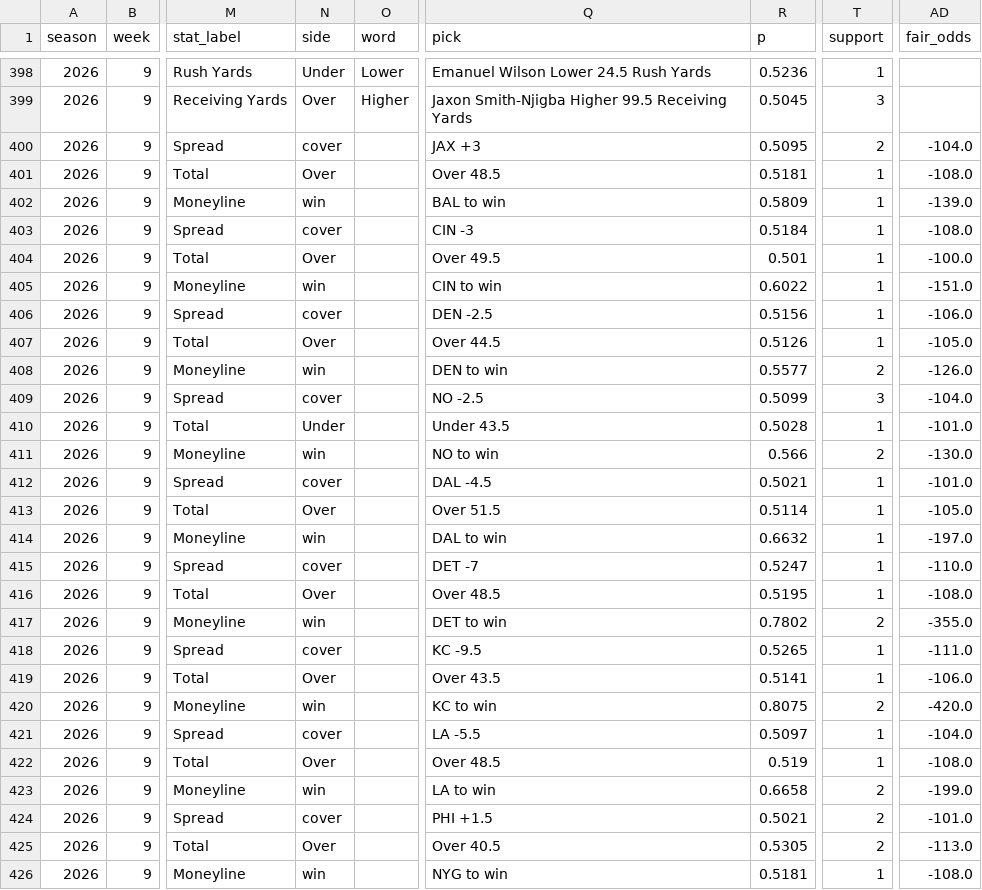
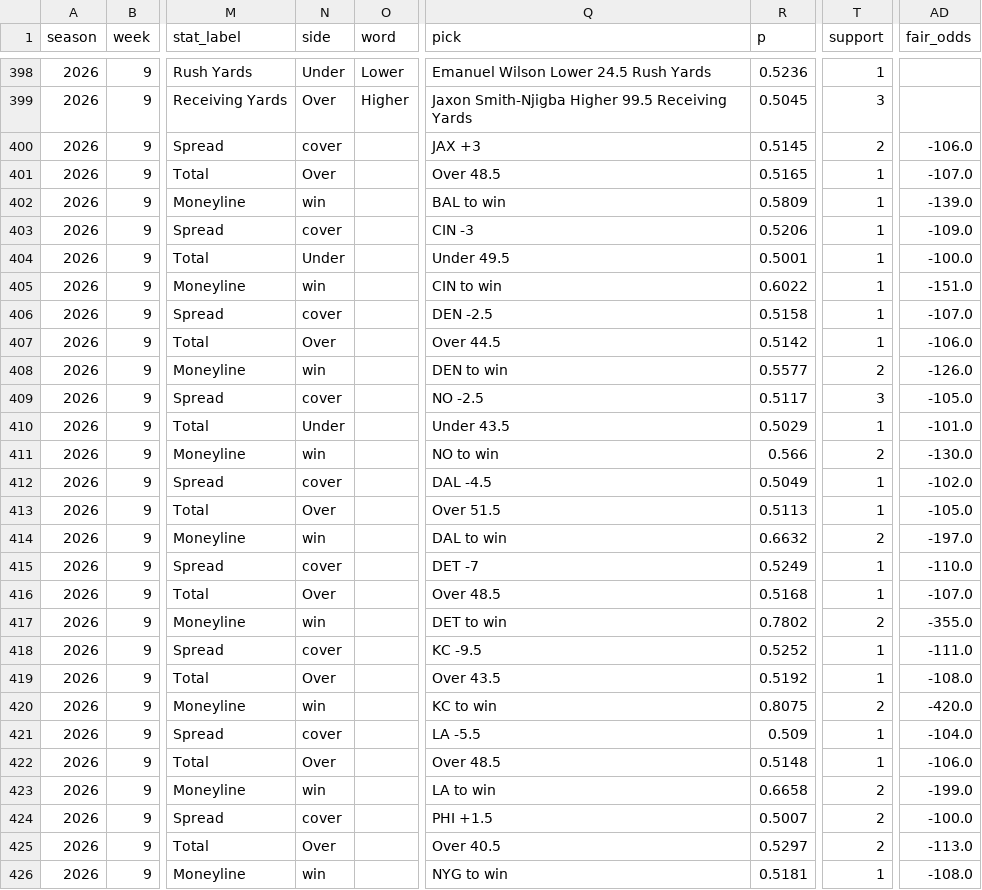
Before and after one commit to NeelW-eng/nfl-model, a CSV file: data/picks_underdog.csv, drawn as a sheet; only a part is shown, gaps mark what is left out; the diff covers the shown part only; the diff names each change by its address in the sheet, - before the commit and + after, or states it on an @@ line.

```diff
--- a/data/picks_underdog.csv
+++ b/data/picks_underdog.csv
-R400 (p): 0.5095
+R400 (p): 0.5145
-AD400 (fair_odds): -104.0
+AD400 (fair_odds): -106.0
-R401 (p): 0.5181
+R401 (p): 0.5165
-AD401 (fair_odds): -108.0
+AD401 (fair_odds): -107.0
-R403 (p): 0.5184
+R403 (p): 0.5206
-AD403 (fair_odds): -108.0
+AD403 (fair_odds): -109.0
-N404 (side): Over
+N404 (side): Under
-Q404 (pick): Over 49.5
+Q404 (pick): Under 49.5
-R404 (p): 0.501
+R404 (p): 0.5001
-R406 (p): 0.5156
+R406 (p): 0.5158
-AD406 (fair_odds): -106.0
+AD406 (fair_odds): -107.0
-R407 (p): 0.5126
+R407 (p): 0.5142
-AD407 (fair_odds): -105.0
+AD407 (fair_odds): -106.0
-R409 (p): 0.5099
+R409 (p): 0.5117
-AD409 (fair_odds): -104.0
+AD409 (fair_odds): -105.0
-R410 (p): 0.5028
+R410 (p): 0.5029
-R412 (p): 0.5021
+R412 (p): 0.5049
-AD412 (fair_odds): -101.0
+AD412 (fair_odds): -102.0
-R413 (p): 0.5114
+R413 (p): 0.5113
-T414 (support): 1
+T414 (support): 2
-R415 (p): 0.5247
+R415 (p): 0.5249
-R416 (p): 0.5195
+R416 (p): 0.5168
-AD416 (fair_odds): -108.0
+AD416 (fair_odds): -107.0
-R418 (p): 0.5265
+R418 (p): 0.5252
-R419 (p): 0.5141
+R419 (p): 0.5192
-AD419 (fair_odds): -106.0
+AD419 (fair_odds): -108.0
-R421 (p): 0.5097
+R421 (p): 0.509
-R422 (p): 0.519
+R422 (p): 0.5148
-AD422 (fair_odds): -108.0
+AD422 (fair_odds): -106.0
-R424 (p): 0.5021
+R424 (p): 0.5007
-AD424 (fair_odds): -101.0
+AD424 (fair_odds): -100.0
-R425 (p): 0.5305
+R425 (p): 0.5297
```
Also changed, not shown: 22 edited cells elsewhere in this file, 6 other files.
